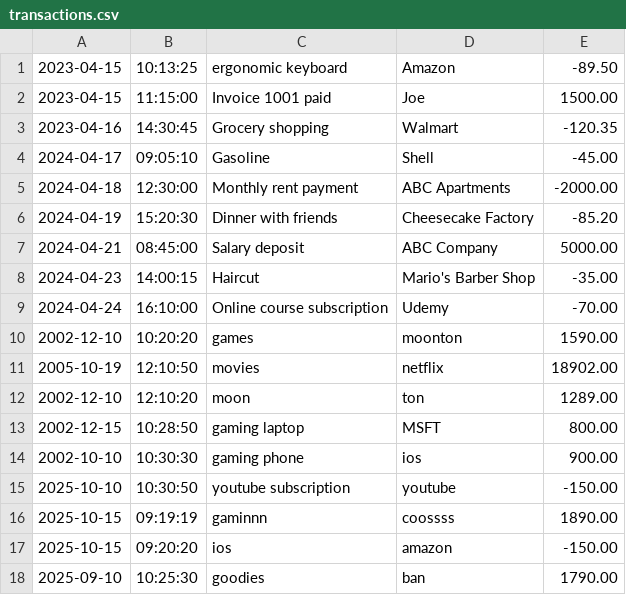
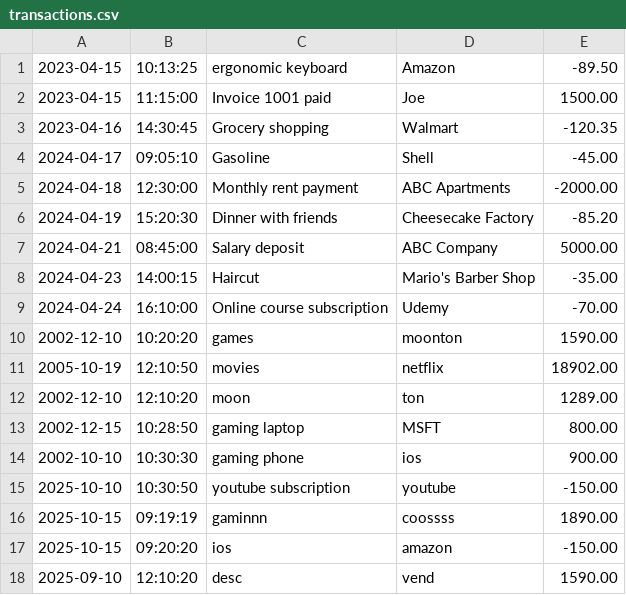
Before and after one commit to Rahinur2002/financial-tracker, a CSV file: transactions.csv, drawn as a sheet; removed rows and columns are numbered as before the commit, all else as after; the diff names each change by its address in the sheet, - before the commit and + after, or states it on an @@ line.

```diff
--- a/transactions.csv
+++ b/transactions.csv
-row 18: 2025-09-10 | 10:25:30 | goodies | ban | 1790.00
+row 18: 2025-09-10 | 12:10:20 | desc | vend | 1590.00
```
Also changed, not shown: 1 other file.
